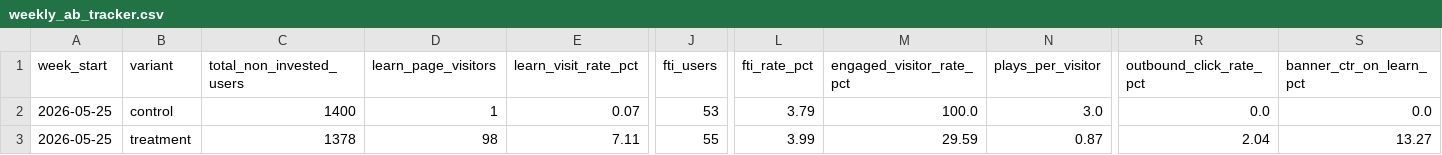
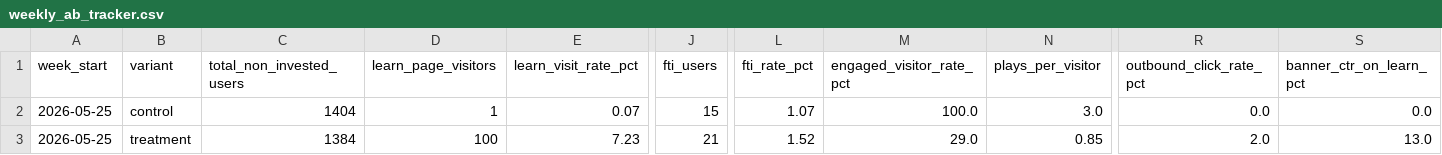
Before and after one commit to gripinvest/gi-analytics, a CSV file: backend/data/learn_education/weekly_ab_tracker.csv, drawn as a sheet; only a part is shown, gaps mark what is left out; the diff names each change by its address in the sheet, - before the commit and + after, or states it on an @@ line.

```diff
--- a/backend/data/learn_education/weekly_ab_tracker.csv
+++ b/backend/data/learn_education/weekly_ab_tracker.csv
-C2 (total_non_invested_users): 1400
+C2 (total_non_invested_users): 1404
-J2 (fti_users): 53
+J2 (fti_users): 15
-L2 (fti_rate_pct): 3.79
+L2 (fti_rate_pct): 1.07
-C3 (total_non_invested_users): 1378
+C3 (total_non_invested_users): 1384
-D3 (learn_page_visitors): 98
+D3 (learn_page_visitors): 100
-E3 (learn_visit_rate_pct): 7.11
+E3 (learn_visit_rate_pct): 7.23
-J3 (fti_users): 55
+J3 (fti_users): 21
-L3 (fti_rate_pct): 3.99
+L3 (fti_rate_pct): 1.52
-M3 (engaged_visitor_rate_pct): 29.59
+M3 (engaged_visitor_rate_pct): 29.0
-N3 (plays_per_visitor): 0.87
+N3 (plays_per_visitor): 0.85
-R3 (outbound_click_rate_pct): 2.04
+R3 (outbound_click_rate_pct): 2.0
-S3 (banner_ctr_on_learn_pct): 13.27
+S3 (banner_ctr_on_learn_pct): 13.0
```
Also changed, not shown: 1 other file.
